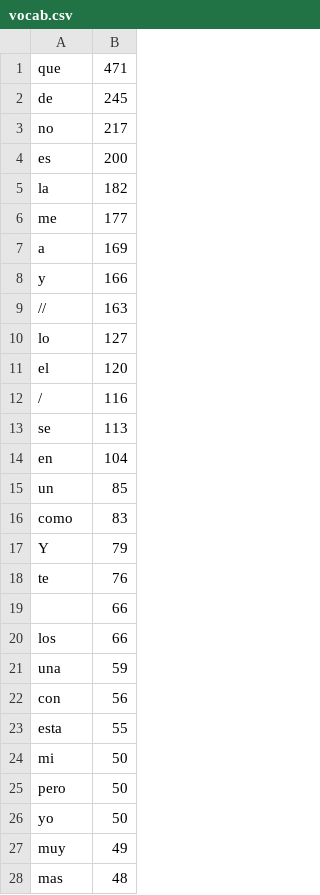
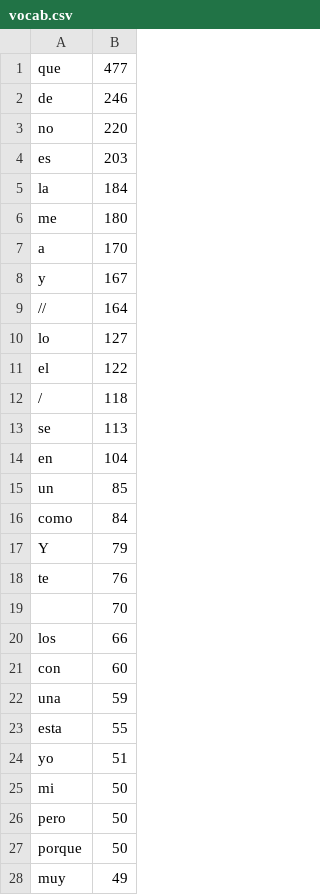
Before and after one commit to TanmayParekh/ASR-Project, a CSV file: Linguistic/vocab.csv, drawn as a sheet; only a part is shown; the shorter side is filled out with more unchanged rows; the diff covers the shown part only.

```diff
--- a/Linguistic/vocab.csv
+++ b/Linguistic/vocab.csv
@@ -1,13 +1,13 @@
-que,471
-de,245
-no,217
-es,200
-la,182
-me,177
-a,169
-y,166
-//,163
+que,477
+de,246
+no,220
+es,203
+la,184
+me,180
+a,170
+y,167
+//,164
 lo,127
-el,120
-/,116
+el,122
+/,118
 se,113
@@ -15,13 +15,14 @@ en,104
 un,85
-como,83
+como,84
 Y,79
 te,76
-,66
+,70
 los,66
+con,60
 una,59
-con,56
 esta,55
+yo,51
 mi,50
 pero,50
-yo,50
+porque,50
 muy,49
```
Also changed, not shown: 40 added rows, 28 removed rows, 2 moved rows and 4 edited cells elsewhere in this file, Linguistic/final_feature.csv, 4 other files.
